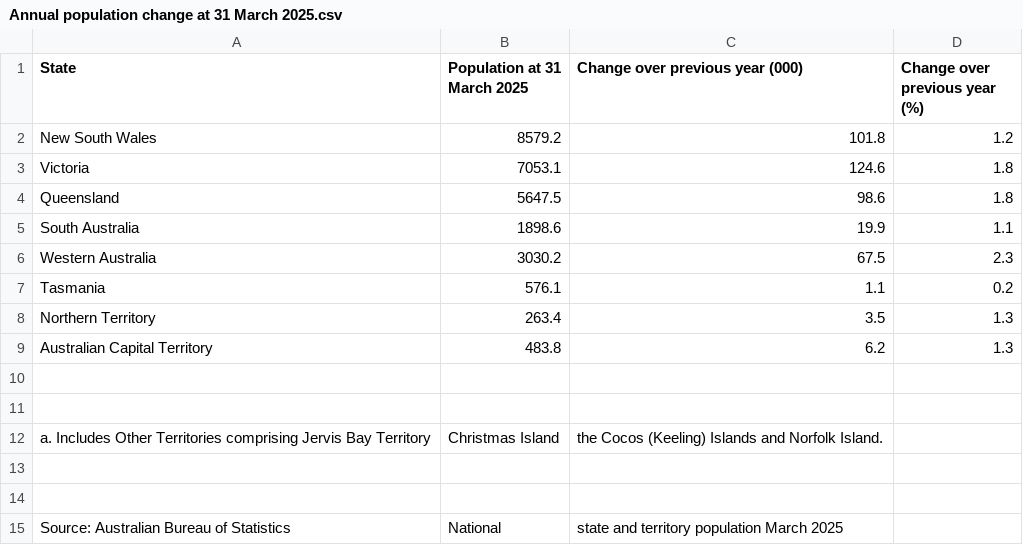
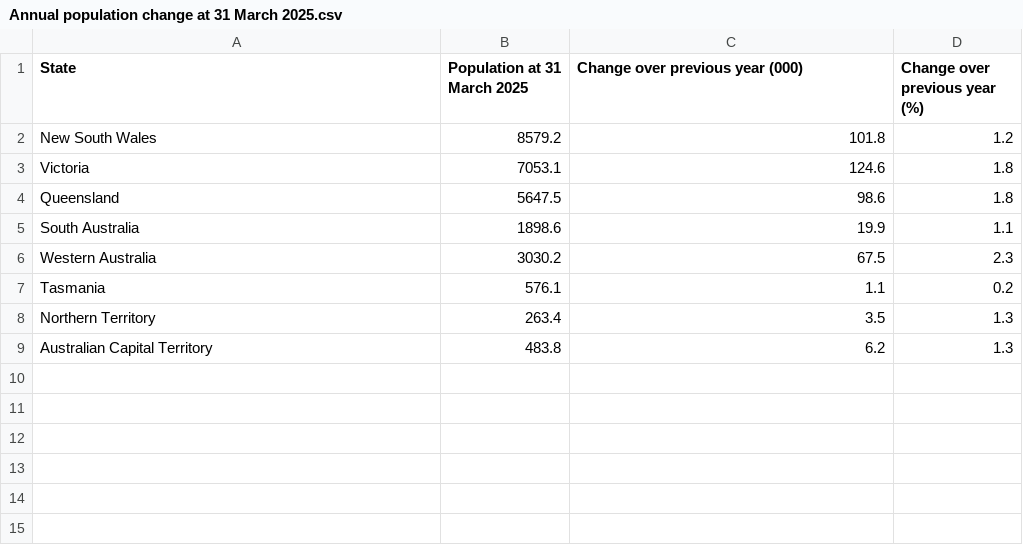
Before and after one commit to luccadfoli/FIT3179, a CSV file: Annual population change at 31 March 2025.csv, drawn as a sheet.

Commit message:
Update Annual population change at 31 March 2025.csv

```diff
--- a/Annual population change at 31 March 2025.csv
+++ b/Annual population change at 31 March 2025.csv
@@ -9,7 +9 @@ Northern Territory,263.4,3.5,1.3
 Australian Capital Territory,483.8,6.2,1.3
-
-
-a. Includes Other Territories comprising Jervis Bay Territory, Christmas Island, the Cocos (Keeling) Islands and Norfolk Island.
-
-
-Source: Australian Bureau of Statistics, National, state and territory population March 2025
```
